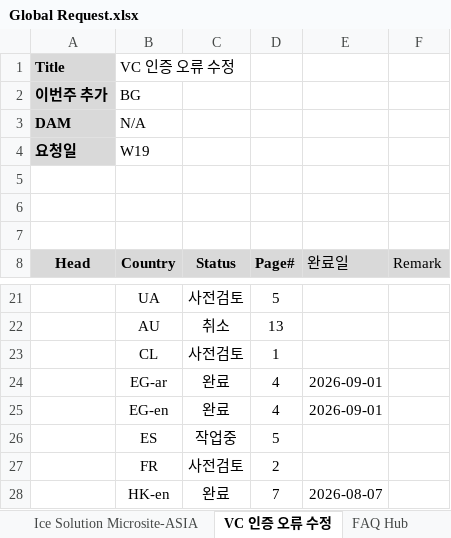
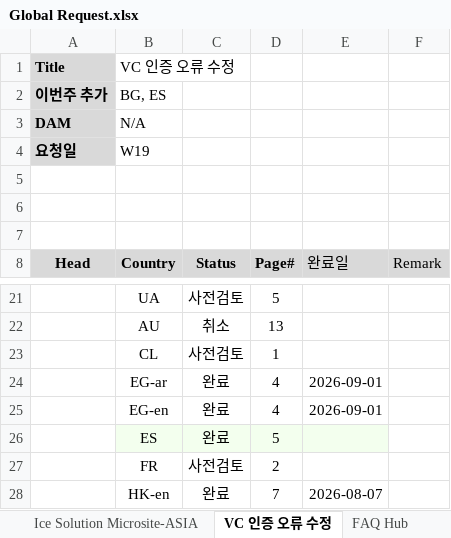
Before and after one commit to towdew/hs-dashboard, an Excel workbook: hs/Global Request.xlsx, sheet VC 인증 오류 수정, drawn as a sheet; only a part is shown, gaps mark what is left out; values as stored, in another font and other column widths than the file's, no borders; charts and pictures not drawn; the diff names each change by its address in the sheet, - before the commit and + after, or states it on an @@ line.

Commit message:
Add files via upload

```diff
--- a/hs/Global Request.xlsx (sheet VC 인증 오류 수정)
+++ b/hs/Global Request.xlsx (sheet VC 인증 오류 수정)
-B2 (Country): BG
+B2 (Country): BG, ES
-B26:E26 fill: none
+B26:E26 fill: #F3FFEE
-C26 (Status): 작업중
+C26 (Status): 완료
```
Also changed, not shown: sheet Ice Solution Microsite.
